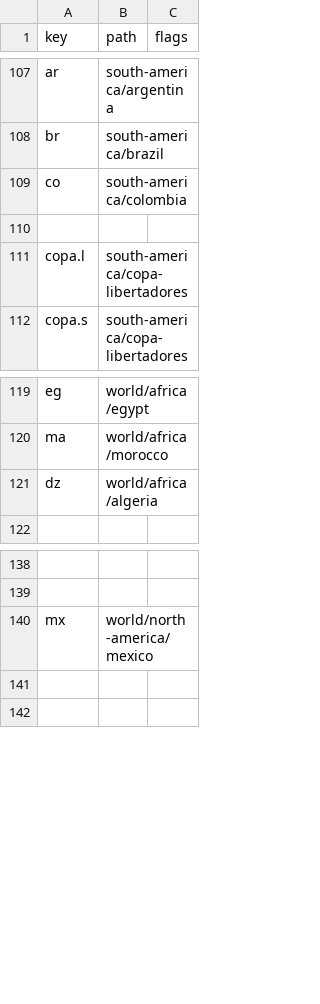
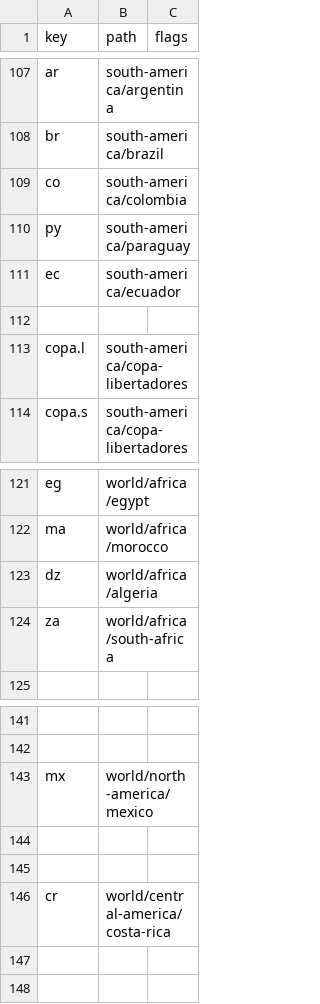
Before and after one commit to yorobot/fbup, a CSV file: fbup/config/openfootball.csv, drawn as a sheet; only a part is shown, gaps mark what is left out; the diff names each change by its address in the sheet, - before the commit and + after, or states it on an @@ line.

Commit message:
up

```diff
--- a/fbup/config/openfootball.csv
+++ b/fbup/config/openfootball.csv
+row 110: py | south-america/paraguay
+row 111: ec | south-america/ecuador
+row 124: za | world/africa/south-africa
+row 144: (empty)
+row 145: (empty)
+row 146: cr | world/central-america/costa-rica
```
